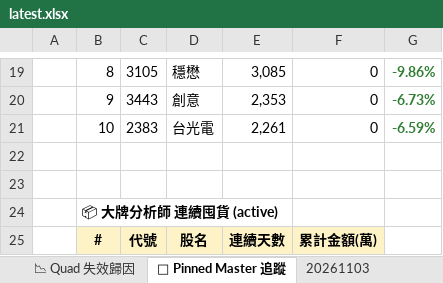
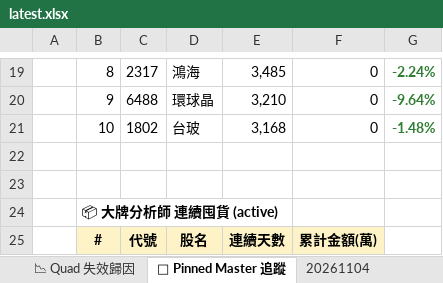
Before and after one commit to EdwardYY1224/CHIP_RADAR_TW, an Excel workbook: data/reports/latest.xlsx, sheet 📌 Pinned Master 追蹤, drawn as a sheet; only a part is shown, gaps mark what is left out; values as stored, in another font and other column widths than the file's, no borders; the diff covers the shown part only; the diff names each change by its address in the sheet, - before the commit and + after, or states it on an @@ line.

```diff
--- a/data/reports/latest.xlsx (sheet 📌 Pinned Master 追蹤)
+++ b/data/reports/latest.xlsx (sheet 📌 Pinned Master 追蹤)
+sheet tab: 20261104
-C19: 3105
+C19: 2317
-D19: 穩懋
+D19: 鴻海
-E19: 3,085
+E19: 3,485
-G19: -9.86%
+G19: -2.24%
-C20: 3443
+C20: 6488
-D20: 創意
+D20: 環球晶
-E20: 2,353
+E20: 3,210
-G20: -6.73%
+G20: -9.64%
-C21: 2383
+C21: 1802
-D21: 台光電
+D21: 台玻
-E21: 2,261
+E21: 3,168
-G21: -6.59%
+G21: -1.48%
```
Also changed, not shown: 29 edited cells and cell formats elsewhere in this sheet, sheet 📋 今日 Dashboard, sheet 20261103, sheet 📱 手機摘要, data/reports/chip_radar_2026-11.xlsx, 25 other files.
